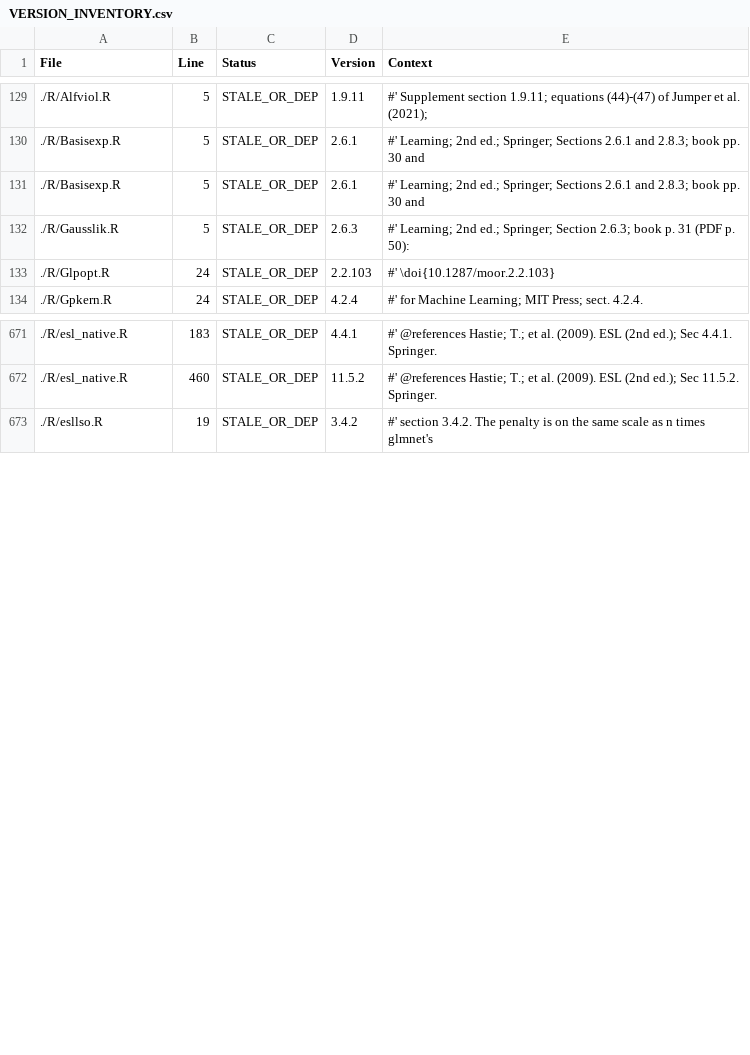
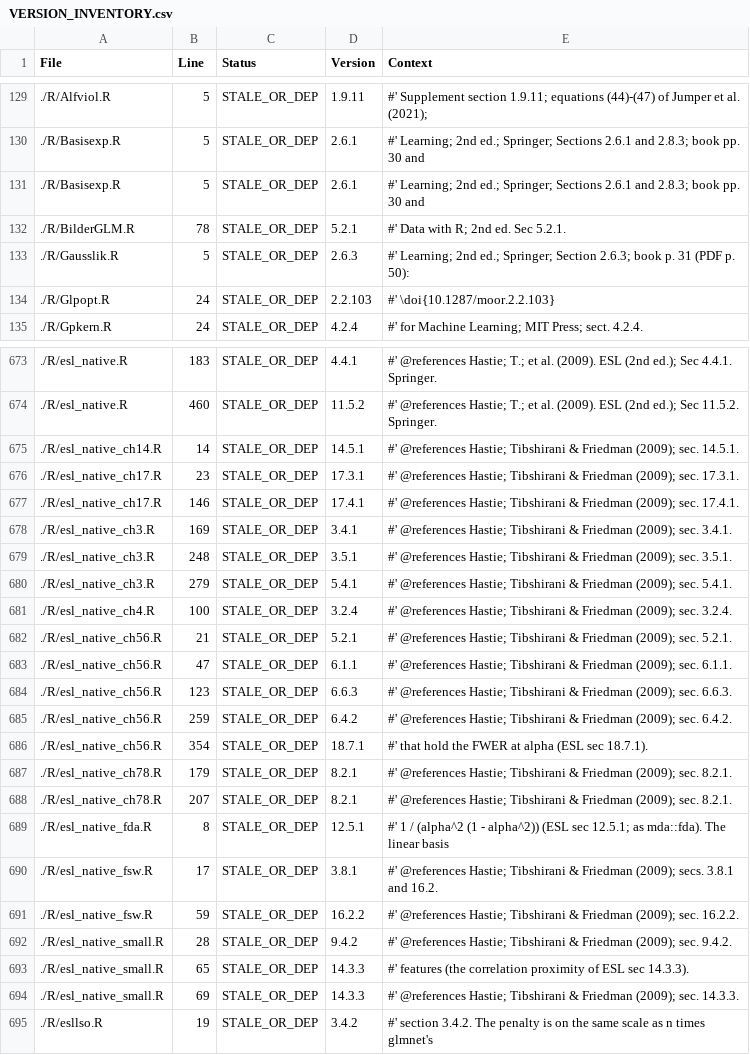
Before and after one commit to rootcoder007/rmorie, a CSV file: VERSION_INVENTORY.csv, drawn as a sheet; only a part is shown, gaps mark what is left out; the diff covers the shown part only.

```diff
--- a/VERSION_INVENTORY.csv
+++ b/VERSION_INVENTORY.csv
@@ -131,2 +131,3 @@ File,Line,Status,Version,Context
 ./R/Basisexp.R,5,STALE_OR_DEP,2.6.1,"#' Learning; 2nd ed.; Springer; Sections 2.6.1 and 2.8.3; book pp. 30 and"
+./R/BilderGLM.R,78,STALE_OR_DEP,5.2.1,"#'   Data with R; 2nd ed. Sec 5.2.1."
 ./R/Gausslik.R,5,STALE_OR_DEP,2.6.3,"#' Learning; 2nd ed.; Springer; Section 2.6.3; book p. 31 (PDF p. 50):"
@@ -672,2 +674,22 @@ File,Line,Status,Version,Context
 ./R/esl_native.R,460,STALE_OR_DEP,11.5.2,"#' @references Hastie; T.; et al. (2009). ESL (2nd ed.); Sec 11.5.2. Springer."
+./R/esl_native_ch14.R,14,STALE_OR_DEP,14.5.1,"#' @references Hastie; Tibshirani & Friedman (2009); sec. 14.5.1."
+./R/esl_native_ch17.R,23,STALE_OR_DEP,17.3.1,"#' @references Hastie; Tibshirani & Friedman (2009); sec. 17.3.1."
+./R/esl_native_ch17.R,146,STALE_OR_DEP,17.4.1,"#' @references Hastie; Tibshirani & Friedman (2009); sec. 17.4.1."
+./R/esl_native_ch3.R,169,STALE_OR_DEP,3.4.1,"#' @references Hastie; Tibshirani & Friedman (2009); sec. 3.4.1."
+./R/esl_native_ch3.R,248,STALE_OR_DEP,3.5.1,"#' @references Hastie; Tibshirani & Friedman (2009); sec. 3.5.1."
+./R/esl_native_ch3.R,279,STALE_OR_DEP,5.4.1,"#' @references Hastie; Tibshirani & Friedman (2009); sec. 5.4.1."
+./R/esl_native_ch4.R,100,STALE_OR_DEP,3.2.4,"#' @references Hastie; Tibshirani & Friedman (2009); sec. 3.2.4."
+./R/esl_native_ch56.R,21,STALE_OR_DEP,5.2.1,"#' @references Hastie; Tibshirani & Friedman (2009); sec. 5.2.1."
+./R/esl_native_ch56.R,47,STALE_OR_DEP,6.1.1,"#' @references Hastie; Tibshirani & Friedman (2009); sec. 6.1.1."
+./R/esl_native_ch56.R,123,STALE_OR_DEP,6.6.3,"#' @references Hastie; Tibshirani & Friedman (2009); sec. 6.6.3."
+./R/esl_native_ch56.R,259,STALE_OR_DEP,6.4.2,"#' @references Hastie; Tibshirani & Friedman (2009); sec. 6.4.2."
+./R/esl_native_ch56.R,354,STALE_OR_DEP,18.7.1,"#' that hold the FWER at alpha (ESL sec 18.7.1)."
+./R/esl_native_ch78.R,179,STALE_OR_DEP,8.2.1,"#' @references Hastie; Tibshirani & Friedman (2009); sec. 8.2.1."
+./R/esl_native_ch78.R,207,STALE_OR_DEP,8.2.1,"#' @references Hastie; Tibshirani & Friedman (2009); sec. 8.2.1."
+./R/esl_native_fda.R,8,STALE_OR_DEP,12.5.1,"#' 1 / (alpha^2 (1 - alpha^2)) (ESL sec 12.5.1; as mda::fda). The linear basis"
+./R/esl_native_fsw.R,17,STALE_OR_DEP,3.8.1,"#' @references Hastie; Tibshirani & Friedman (2009); secs. 3.8.1 and 16.2."
+./R/esl_native_fsw.R,59,STALE_OR_DEP,16.2.2,"#' @references Hastie; Tibshirani & Friedman (2009); sec. 16.2.2."
+./R/esl_native_small.R,28,STALE_OR_DEP,9.4.2,"#' @references Hastie; Tibshirani & Friedman (2009); sec. 9.4.2."
+./R/esl_native_small.R,65,STALE_OR_DEP,14.3.3,"#' features (the correlation proximity of ESL sec 14.3.3)."
+./R/esl_native_small.R,69,STALE_OR_DEP,14.3.3,"#' @references Hastie; Tibshirani & Friedman (2009); sec. 14.3.3."
 ./R/esllso.R,19,STALE_OR_DEP,3.4.2,"#' section 3.4.2. The penalty is on the same scale as n times glmnet's"
```
Also changed, not shown: 2 added rows elsewhere in this file.
